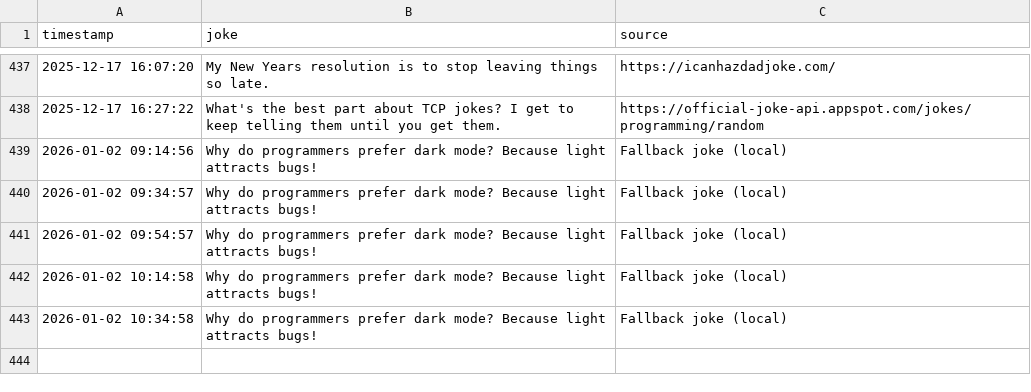
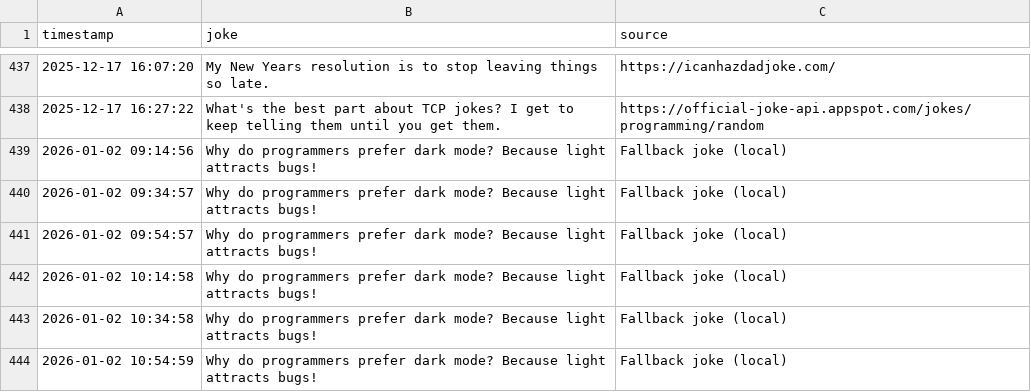
Before and after one commit to zik-uralov/daily-jokes, a CSV file: history.csv, drawn as a sheet; only a part is shown, gaps mark what is left out; the diff names each change by its address in the sheet, - before the commit and + after, or states it on an @@ line.

Commit message:
New joke fetched at 2026-01-02 10:54:59
Why do programmers prefer dark mode? Because light attracts bugs!

Source: Fallback joke (local)

```diff
--- a/history.csv
+++ b/history.csv
+row 444: 2026-01-02 10:54:59 | Why do programmers prefer dark mode? Because light attracts bugs! | Fallback joke (local)
```
Also changed, not shown: 2 other files.
